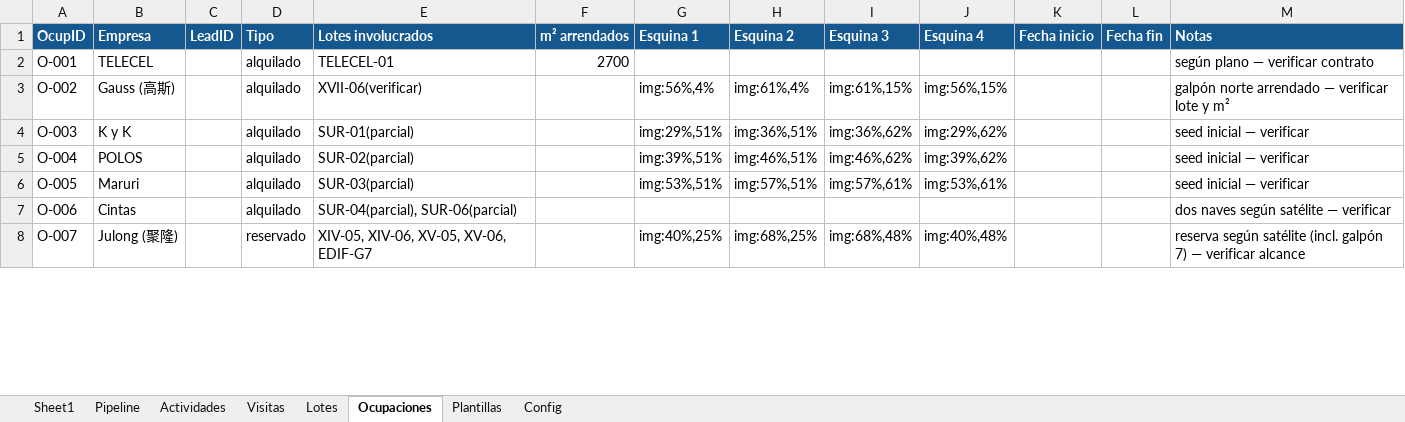
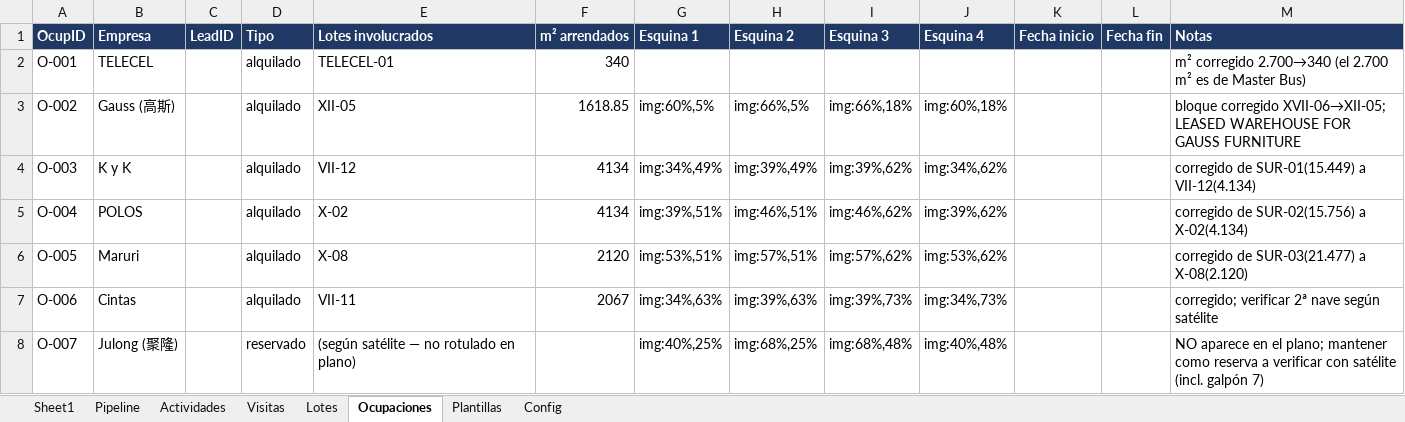
Before and after one commit to jaimehuang168/PTITP_EXPO_Lead, an Excel workbook: PTITP_CRM_Seguimiento.xlsx, sheet Ocupaciones, drawn as a sheet; only a part is shown; values as stored, in another font and other column widths than the file's, no borders; charts and pictures not drawn; the diff covers the shown part only; the diff names each change by its address in the sheet, - before the commit and + after, or states it on an @@ line.

```diff
--- a/PTITP_CRM_Seguimiento.xlsx (sheet Ocupaciones)
+++ b/PTITP_CRM_Seguimiento.xlsx (sheet Ocupaciones)
-A1:M1 fill: #14588F
+A1:M1 fill: #1F3864
-F2 (m² arrendados): 2700
+F2 (m² arrendados): 340
-M2 (Notas): según plano — verificar contrato
+M2 (Notas): m² corregido 2.700→340 (el 2.700 m² es de Master Bus)
-E3 (Lotes involucrados): XVII-06(verificar)
+E3 (Lotes involucrados): XII-05
-F3 (m² arrendados): (empty)
+F3 (m² arrendados): 1618.85
-G3 (Esquina 1): img:56%,4%
+G3 (Esquina 1): img:60%,5%
-H3 (Esquina 2): img:61%,4%
+H3 (Esquina 2): img:66%,5%
-I3 (Esquina 3): img:61%,15%
+I3 (Esquina 3): img:66%,18%
-J3 (Esquina 4): img:56%,15%
+J3 (Esquina 4): img:60%,18%
-M3 (Notas): galpón norte arrendado — verificar lote y m²
+M3 (Notas): bloque corregido XVII-06→XII-05; LEASED WAREHOUSE FOR GAUSS FURNITURE
-E4 (Lotes involucrados): SUR-01(parcial)
+E4 (Lotes involucrados): VII-12
-F4:F5 (m² arrendados): (empty)
+F4:F5 (m² arrendados): 4134
-G4 (Esquina 1): img:29%,51%
+G4 (Esquina 1): img:34%,49%
-H4 (Esquina 2): img:36%,51%
+H4 (Esquina 2): img:39%,49%
-I4 (Esquina 3): img:36%,62%
+I4 (Esquina 3): img:39%,62%
-J4 (Esquina 4): img:29%,62%
+J4 (Esquina 4): img:34%,62%
-M4 (Notas): seed inicial — verificar
+M4 (Notas): corregido de SUR-01(15.449) a VII-12(4.134)
-E5 (Lotes involucrados): SUR-02(parcial)
+E5 (Lotes involucrados): X-02
-M5 (Notas): seed inicial — verificar
+M5 (Notas): corregido de SUR-02(15.756) a X-02(4.134)
-E6 (Lotes involucrados): SUR-03(parcial)
+E6 (Lotes involucrados): X-08
-F6 (m² arrendados): (empty)
+F6 (m² arrendados): 2120
-I6 (Esquina 3): img:57%,61%
+I6 (Esquina 3): img:57%,62%
-J6 (Esquina 4): img:53%,61%
+J6 (Esquina 4): img:53%,62%
-M6 (Notas): seed inicial — verificar
+M6 (Notas): corregido de SUR-03(21.477) a X-08(2.120)
-E7 (Lotes involucrados): SUR-04(parcial), SUR-06(parcial)
+E7 (Lotes involucrados): VII-11
-F7 (m² arrendados): (empty)
+F7 (m² arrendados): 2067
-G7 (Esquina 1): (empty)
+G7 (Esquina 1): img:34%,63%
-H7 (Esquina 2): (empty)
+H7 (Esquina 2): img:39%,63%
-I7 (Esquina 3): (empty)
+I7 (Esquina 3): img:39%,73%
-J7 (Esquina 4): (empty)
+J7 (Esquina 4): img:34%,73%
-M7 (Notas): dos naves según satélite — verificar
+M7 (Notas): corregido; verificar 2ª nave según satélite
-E8 (Lotes involucrados): XIV-05, XIV-06, XV-05, XV-06, EDIF-G7
+E8 (Lotes involucrados): (según satélite — no rotulado en plano)
-M8 (Notas): reserva según satélite (incl. galpón 7) — verificar alcance
+M8 (Notas): NO aparece en el plano; mantener como reserva a verificar con satélite (incl. galpón 7)
```
Also changed, not shown: 11 edited cells elsewhere in this sheet, sheet Lotes, charts or pictures, 8 other files.
